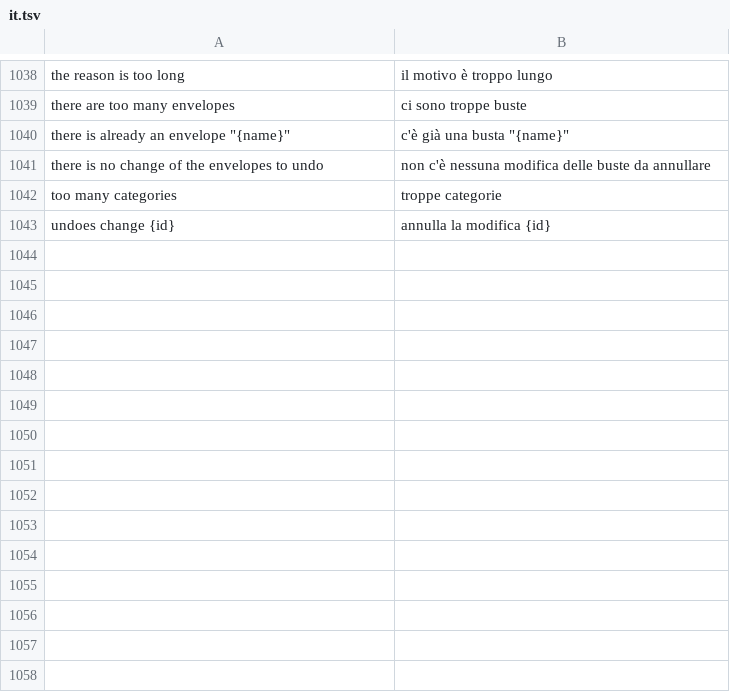
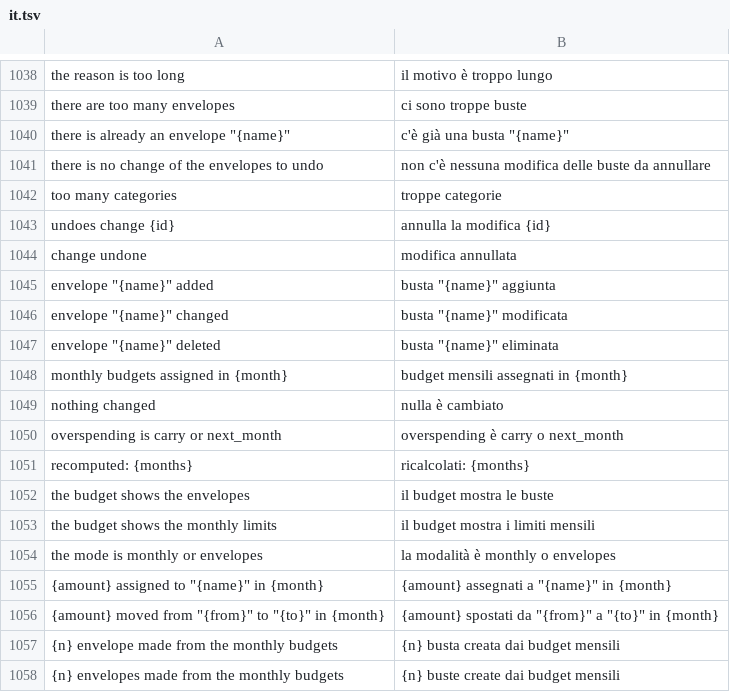
Before and after one commit to mmazzieri/CashCraft, a TSV file: crates/engine/src/i18n/it.tsv, drawn as a sheet; only a part is shown, gaps mark what is left out; the diff names each change by its address in the sheet, - before the commit and + after, or states it on an @@ line.

```diff
--- a/crates/engine/src/i18n/it.tsv
+++ b/crates/engine/src/i18n/it.tsv
+row 1044: change undone | modifica annullata
+row 1045: envelope "{name}" added | busta "{name}" aggiunta
+row 1046: envelope "{name}" changed | busta "{name}" modificata
+row 1047: envelope "{name}" deleted | busta "{name}" eliminata
+row 1048: monthly budgets assigned in {month} | budget mensili assegnati in {month}
+row 1049: nothing changed | nulla è cambiato
+row 1050: overspending is carry or next_month | overspending è carry o next_month
+row 1051: recomputed: {months} | ricalcolati: {months}
+row 1052: the budget shows the envelopes | il budget mostra le buste
+row 1053: the budget shows the monthly limits | il budget mostra i limiti mensili
+row 1054: the mode is monthly or envelopes | la modalità è monthly o envelopes
+row 1055: {amount} assigned to "{name}" in {month} | {amount} assegnati a "{name}" in {month}
+row 1056: {amount} moved from "{from}" to "{to}" in {month} | {amount} spostati da "{from}" a "{to}" in {month}
+row 1057: {n} envelope made from the monthly budgets | {n} busta creata dai budget mensili
+row 1058: {n} envelopes made from the monthly budgets | {n} buste create dai budget mensili
```
Also changed, not shown: 5 other files.
